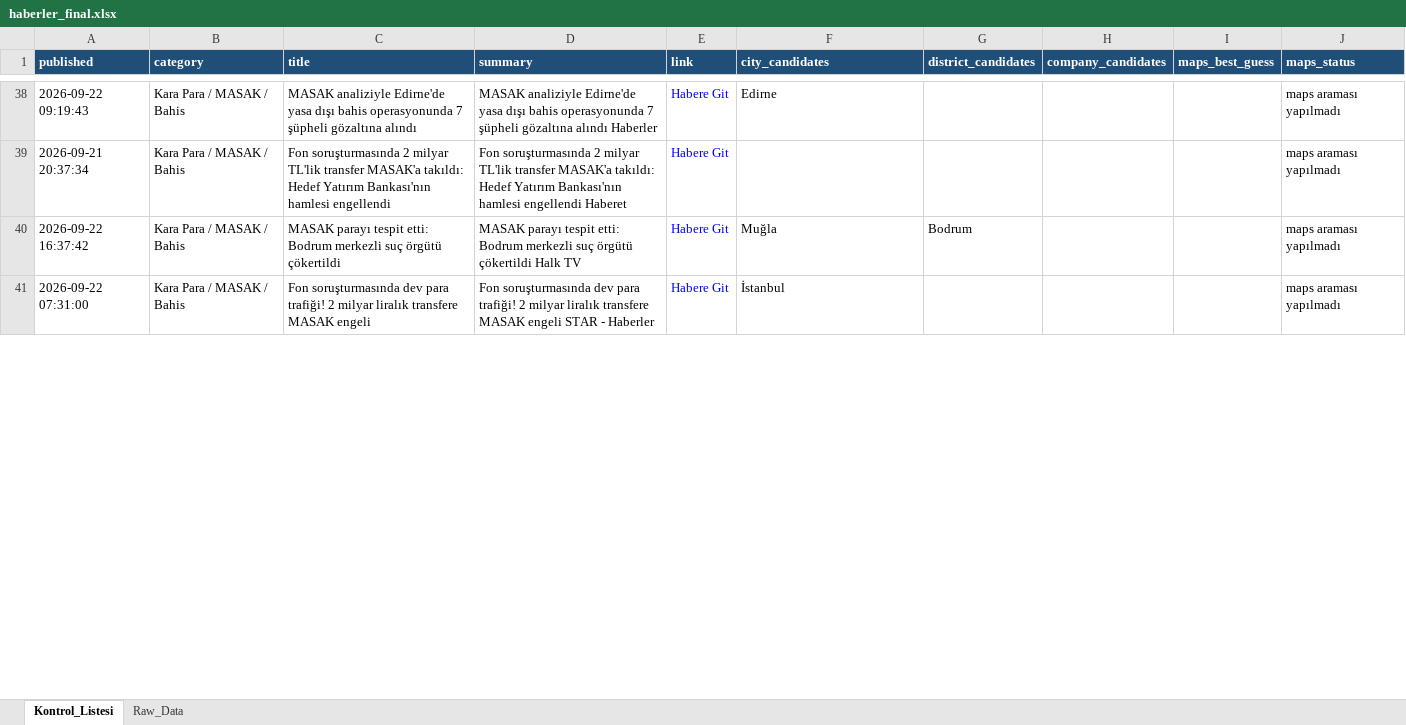
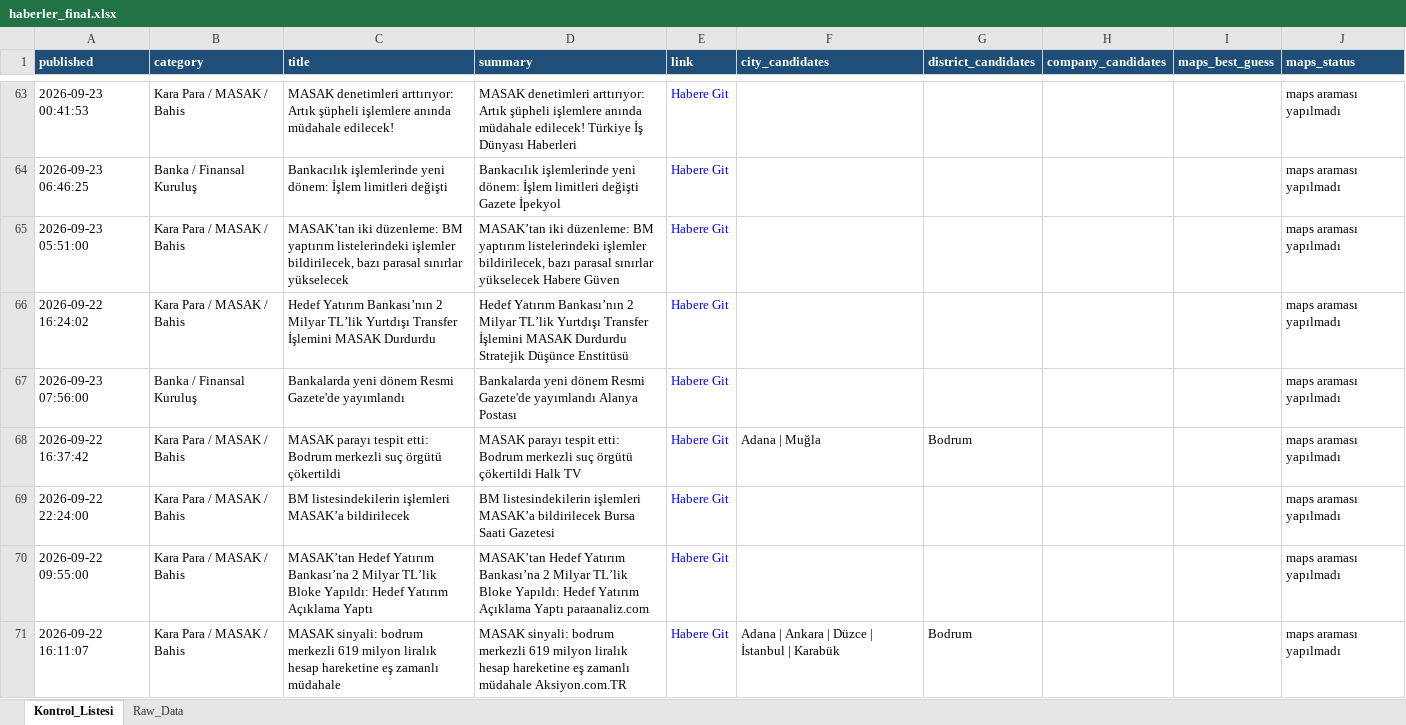
Before and after one commit to 19982109/haber-risk-monitor, an Excel workbook: data/haberler_final.xlsx, sheet Kontrol_Listesi, drawn as a sheet; only a part is shown, gaps mark what is left out; values as stored, in another font and other column widths than the file's, no borders; addresses are those after the commit; the diff covers the shown part only; the diff names each change by its address in the sheet, - before the commit and + after, or states it on an @@ line.

```diff
--- a/data/haberler_final.xlsx (sheet Kontrol_Listesi)
+++ b/data/haberler_final.xlsx (sheet Kontrol_Listesi)
-A63 (published): 2026-09-22 09:19:43
+A63 (published): 2026-09-23 00:41:53
-C63 (title): MASAK analiziyle Edirne'de yasa dışı bahis operasyonunda 7 şüpheli gözaltına alındı
+C63 (title): MASAK denetimleri arttırıyor: Artık şüpheli işlemlere anında müdahale edilecek!
-D63 (summary): MASAK analiziyle Edirne'de yasa dışı bahis operasyonunda 7 şüpheli gözaltına alındı Haberler
+D63 (summary): MASAK denetimleri arttırıyor: Artık şüpheli işlemlere anında müdahale edilecek! Türkiye İş Dünyası Haberleri
-F63 (city_candidates): Edirne
+F63 (city_candidates): (empty)
+row 64: 2026-09-23 06:46:25 | Banka / Finansal Kuruluş | Bankacılık işlemlerinde yeni dönem: İşlem limitleri değişti | Bankacılık işlemlerinde yeni dönem: İşlem limitleri değişti Gazete İpekyol | Habere Git |  |  |  |  | maps araması yapılmadı
+row 65: 2026-09-23 05:51:00 | Kara Para / MASAK / Bahis | MASAK’tan iki düzenleme: BM yaptırım listelerindeki işlemler bildirilecek, bazı parasal sınırlar yükselecek | MASAK’tan iki düzenleme: BM yaptırım listelerindeki işlemler bildirilecek, bazı parasal sınırlar yükselecek Habere Güven | Habere Git |  |  |  |  | maps araması yapılmadı
-A66 (published): 2026-09-21 20:37:34
+A66 (published): 2026-09-22 16:24:02
-C66 (title): Fon soruşturmasında 2 milyar TL'lik transfer MASAK'a takıldı: Hedef Yatırım Bankası'nın hamlesi engellendi
+C66 (title): Hedef Yatırım Bankası’nın 2 Milyar TL’lik Yurtdışı Transfer İşlemini MASAK Durdurdu
-D66 (summary): Fon soruşturmasında 2 milyar TL'lik transfer MASAK'a takıldı: Hedef Yatırım Bankası'nın hamlesi engellendi Haberet
+D66 (summary): Hedef Yatırım Bankası’nın 2 Milyar TL’lik Yurtdışı Transfer İşlemini MASAK Durdurdu Stratejik Düşünce Enstitüsü
+row 67: 2026-09-23 07:56:00 | Banka / Finansal Kuruluş | Bankalarda yeni dönem Resmi Gazete'de yayımlandı | Bankalarda yeni dönem Resmi Gazete'de yayımlandı Alanya Postası | Habere Git |  |  |  |  | maps araması yapılmadı
-F68 (city_candidates): Muğla
+F68 (city_candidates): Adana | Muğla
+row 69: 2026-09-22 22:24:00 | Kara Para / MASAK / Bahis | BM listesindekilerin işlemleri MASAK’a bildirilecek | BM listesindekilerin işlemleri MASAK’a bildirilecek Bursa Saati Gazetesi | Habere Git |  |  |  |  | maps araması yapılmadı
-A70 (published): 2026-09-22 07:31:00
+A70 (published): 2026-09-22 09:55:00
-C70 (title): Fon soruşturmasında dev para trafiği! 2 milyar liralık transfere MASAK engeli
+C70 (title): MASAK’tan Hedef Yatırım Bankası’na 2 Milyar TL’lik Bloke Yapıldı: Hedef Yatırım Açıklama Yaptı
-D70 (summary): Fon soruşturmasında dev para trafiği! 2 milyar liralık transfere MASAK engeli STAR - Haberler
+D70 (summary): MASAK’tan Hedef Yatırım Bankası’na 2 Milyar TL’lik Bloke Yapıldı: Hedef Yatırım Açıklama Yaptı paraanaliz.com
-F70 (city_candidates): İstanbul
+F70 (city_candidates): (empty)
+row 71: 2026-09-22 16:11:07 | Kara Para / MASAK / Bahis | MASAK sinyali: bodrum merkezli 619 milyon liralık hesap hareketine eş zamanlı müdahale | MASAK sinyali: bodrum merkezli 619 milyon liralık hesap hareketine eş zamanlı müdahale Aksiyon.com.TR | Habere Git | Adana | Ankara | Düzce | İstanbul | Karabük | Bodrum |  |  | maps araması yapılmadı
```
Also changed, not shown: 60 added rows, 31 removed rows, 3 moved rows and 97 edited cells elsewhere in this sheet, sheet Raw_Data, 1 other file.
